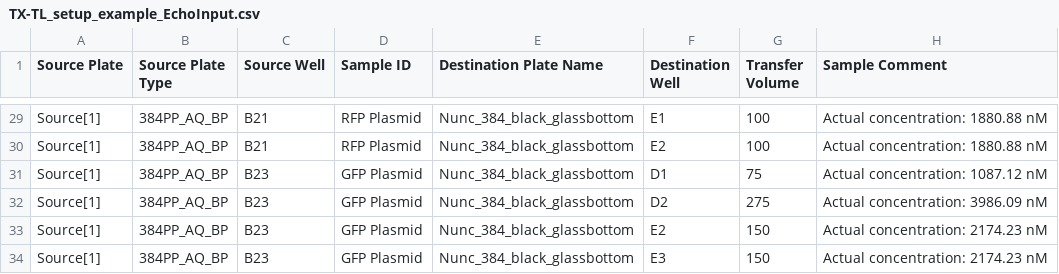
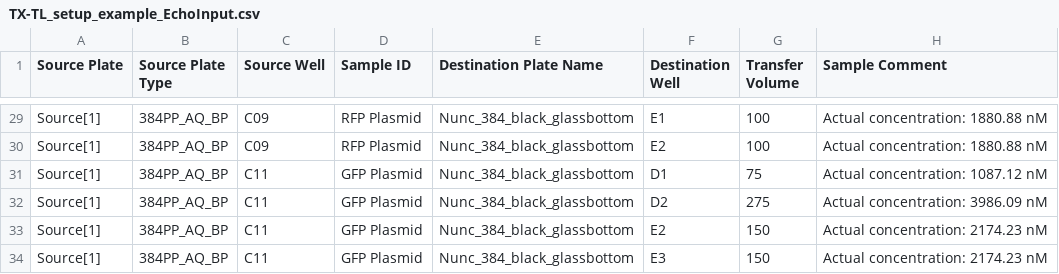
Before and after one commit to sclamons/murraylab_tools, a CSV file: examples/txtl_setup/outputs/TX-TL_setup_example_EchoInput.csv, drawn as a sheet; only a part is shown, gaps mark what is left out; the diff covers the shown part only; the diff names each change by its address in the sheet, - before the commit and + after, or states it on an @@ line.

```diff
--- a/examples/txtl_setup/outputs/TX-TL_setup_example_EchoInput.csv
+++ b/examples/txtl_setup/outputs/TX-TL_setup_example_EchoInput.csv
-C29:C30 (Source Well): B21
+C29:C30 (Source Well): C09
-C31:C34 (Source Well): B23
+C31:C34 (Source Well): C11
```
Also changed, not shown: 27 edited cells elsewhere in this file, 4 other files.
